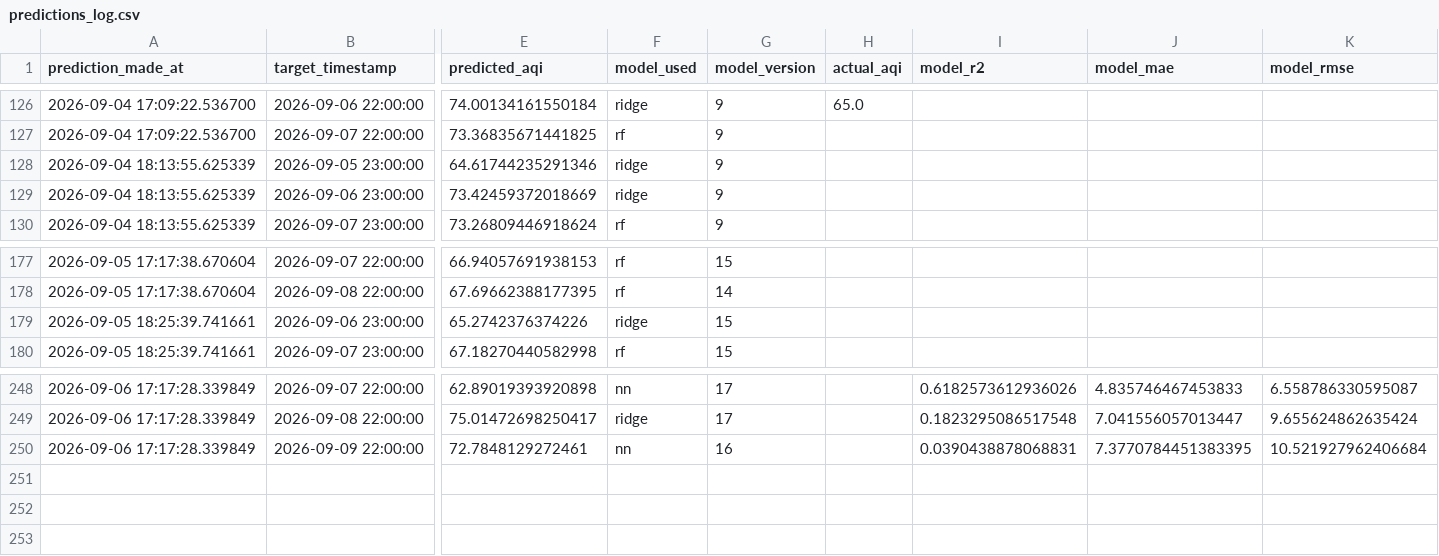
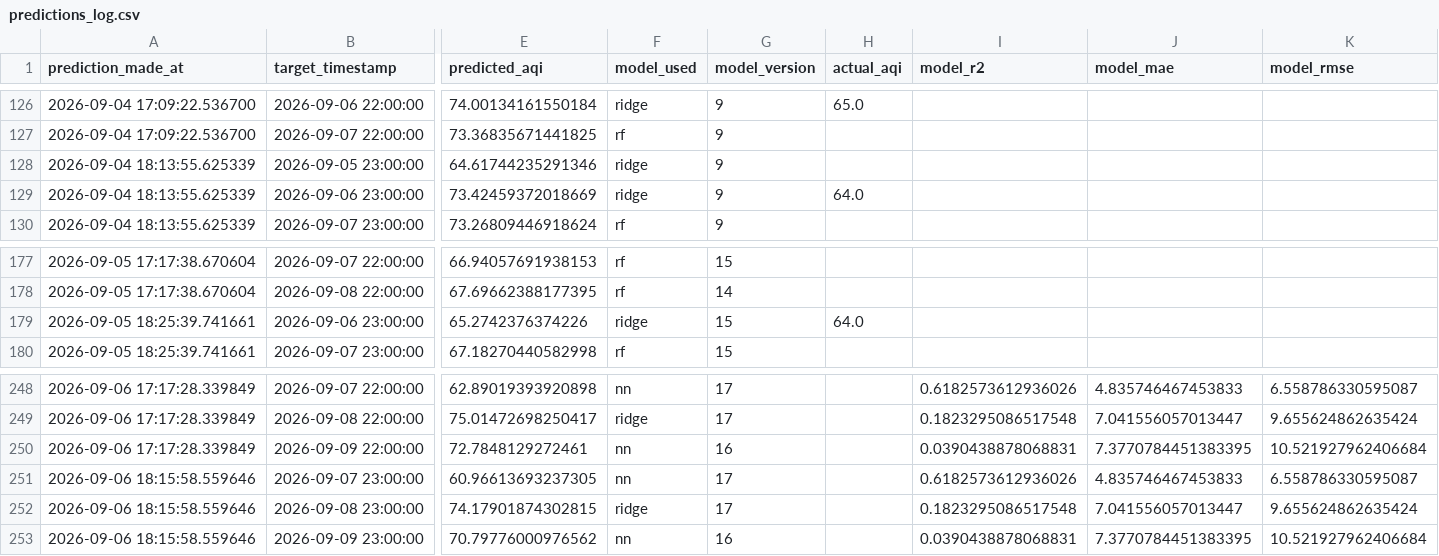
Before and after one commit to SyedAnasAzim/AQI-prediction, a CSV file: predictions_log.csv, drawn as a sheet; only a part is shown, gaps mark what is left out; rows hold the shown columns only; the diff names each change by its address in the sheet, - before the commit and + after, or states it on an @@ line.

Commit message:
hourly inference: update predictions_log.csv and shap values

```diff
--- a/predictions_log.csv
+++ b/predictions_log.csv
-H129 (actual_aqi): (empty)
+H129 (actual_aqi): 64.0
-H179 (actual_aqi): (empty)
+H179 (actual_aqi): 64.0
+row 251: 2026-09-06 18:15:58.559646 | 2026-09-07 23:00:00 | 60.96613693237305 | nn | 17 |  | 0.6182573612936026 | 4.835746467453833 | 6.558786330595087
+row 252: 2026-09-06 18:15:58.559646 | 2026-09-08 23:00:00 | 74.17901874302815 | ridge | 17 |  | 0.1823295086517548 | 7.041556057013447 | 9.655624862635424
+row 253: 2026-09-06 18:15:58.559646 | 2026-09-09 23:00:00 | 70.79776000976562 | nn | 16 |  | 0.0390438878068831 | 7.3770784451383395 | 10.521927962406684
```
Also changed, not shown: data/aqi_shap_values.csv.
